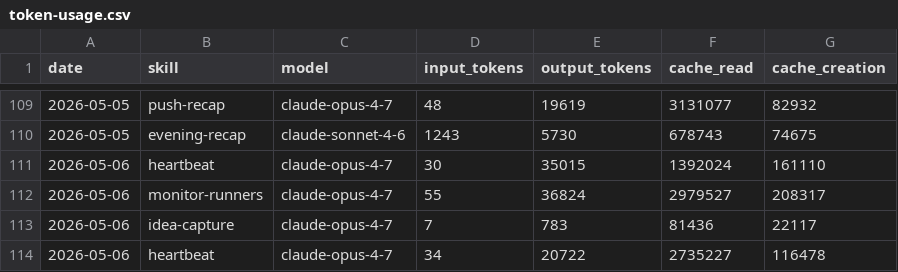
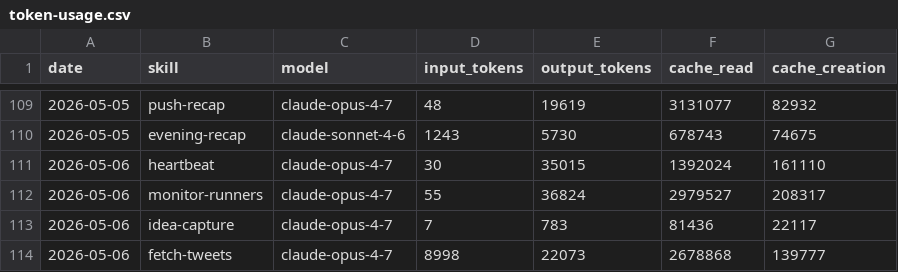
Before and after one commit to aeonfun/aeon, a CSV file: memory/token-usage.csv, drawn as a sheet; only a part is shown, gaps mark what is left out.

Commit message:
chore(fetch-tweets): auto-commit 2026-05-06

```diff
--- a/memory/token-usage.csv
+++ b/memory/token-usage.csv
@@ -113,2 +113,2 @@ date,skill,model,input_tokens,output_tokens,cache_read,cache_creation
 2026-05-06,idea-capture,claude-opus-4-7,7,783,81436,22117
-2026-05-06,heartbeat,claude-opus-4-7,34,20722,2735227,116478
+2026-05-06,fetch-tweets,claude-opus-4-7,8998,22073,2678868,139777
```
Also changed, not shown: 4 other files.
